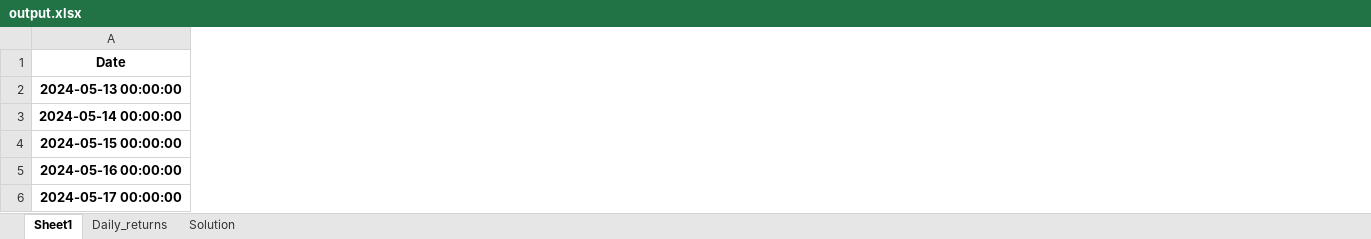
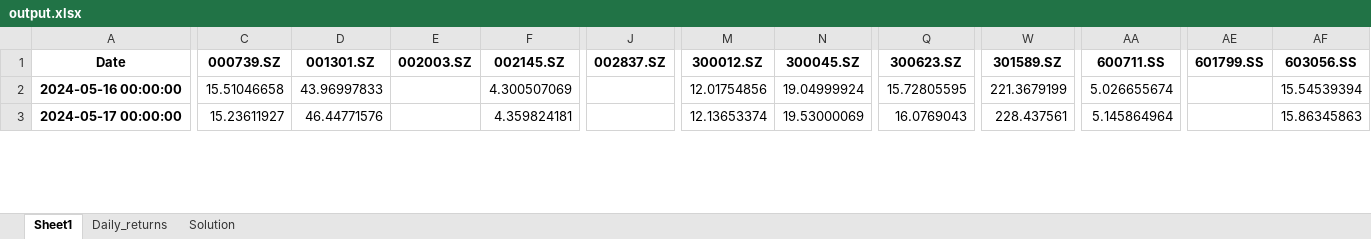
Before and after one commit to cmdeejay/stock-scanner, an Excel workbook: output.xlsx, sheet Sheet1, drawn as a sheet; only a part is shown, gaps mark what is left out; values as stored, in another font and other column widths than the file's, no borders; removed rows and columns are numbered as before the commit, all else as after; rows hold the shown columns only; the diff covers the shown part only; the diff names each change by its address in the sheet, - before the commit and + after, or states it on an @@ line.

Commit message:
update sheet_name key word wanring

```diff
--- a/output.xlsx (sheet Sheet1)
+++ b/output.xlsx (sheet Sheet1)
+column C (000739.SZ), rows 2-3: 15.51046658 | 15.23611927
+column D (001301.SZ), rows 2-3: 43.96997833 | 46.44771576
+column E (002003.SZ), empty
+column F (002145.SZ), rows 2-3: 4.300507069 | 4.359824181
+column J (002837.SZ), empty
+column M (300012.SZ), rows 2-3: 12.01754856 | 12.13653374
+column N (300045.SZ), rows 2-3: 19.04999924 | 19.53000069
+column Q (300623.SZ), rows 2-3: 15.72805595 | 16.0769043
+column W (301589.SZ), rows 2-3: 221.3679199 | 228.437561
+column AA (600711.SS), rows 2-3: 5.026655674 | 5.145864964
+column AE (601799.SS), empty
+column AF (603056.SS), rows 2-3: 15.54539394 | 15.86345863
-row 2: 2024-05-13 00:00:00
-row 3: 2024-05-14 00:00:00
-row 4: 2024-05-15 00:00:00
```
Also changed, not shown: 4 added rows, 7 added columns and 488 edited cells elsewhere in this sheet, sheet Daily_returns, sheet Solution, 6 other files.
